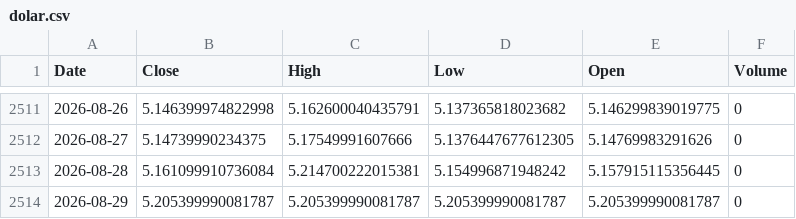
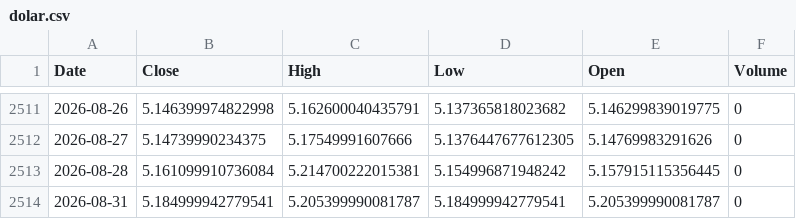
Before and after one commit to leponodobrasil/cotacao-dolar, a CSV file: dolar.csv, drawn as a sheet; only a part is shown, gaps mark what is left out.

```diff
--- a/dolar.csv
+++ b/dolar.csv
@@ -2513,2 +2513,2 @@ Date,Close,High,Low,Open,Volume
 2026-08-28,5.161099910736084,5.214700222015381,5.154996871948242,5.157915115356445,0
-2026-08-29,5.205399990081787,5.205399990081787,5.205399990081787,5.205399990081787,0
+2026-08-31,5.184999942779541,5.205399990081787,5.184999942779541,5.205399990081787,0
```
